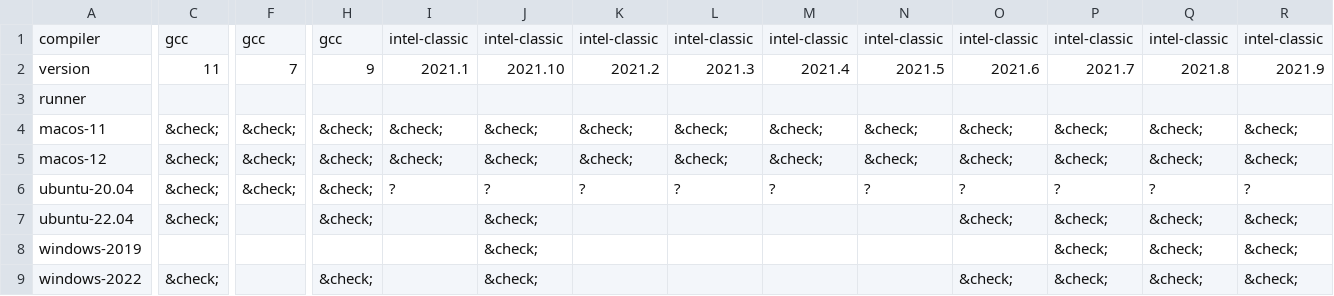
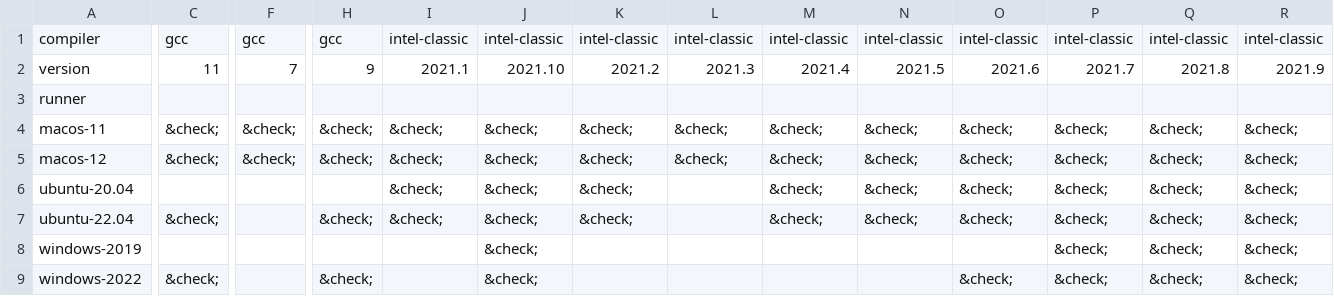
Before and after one commit to wpbonelli/modflow6, a CSV file: .github/compat/comp.csv, drawn as a sheet; only a part is shown, gaps mark what is left out; the diff covers the shown part only; the diff names each change by its address in the sheet, - before the commit and + after, or states it on an @@ line.

```diff
--- a/.github/compat/comp.csv
+++ b/.github/compat/comp.csv
-C6: &check;
+C6: (empty)
-F6: &check;
+F6: (empty)
-H6: &check;
+H6: (empty)
-I6: ?
+I6: &check;
-J6: ?
+J6: &check;
-K6: ?
+K6: &check;
-L6: ?
+L6: (empty)
-M6: ?
+M6: &check;
-N6: ?
+N6: &check;
-O6: ?
+O6: &check;
-P6: ?
+P6: &check;
-Q6: ?
+Q6: &check;
-R6: ?
+R6: &check;
-I7: (empty)
+I7: &check;
-K7: (empty)
+K7: &check;
-M7: (empty)
+M7: &check;
-N7: (empty)
+N7: &check;
```
Also changed, not shown: 10 edited cells elsewhere in this file, .github/compat/test.csv, 1 other file.
